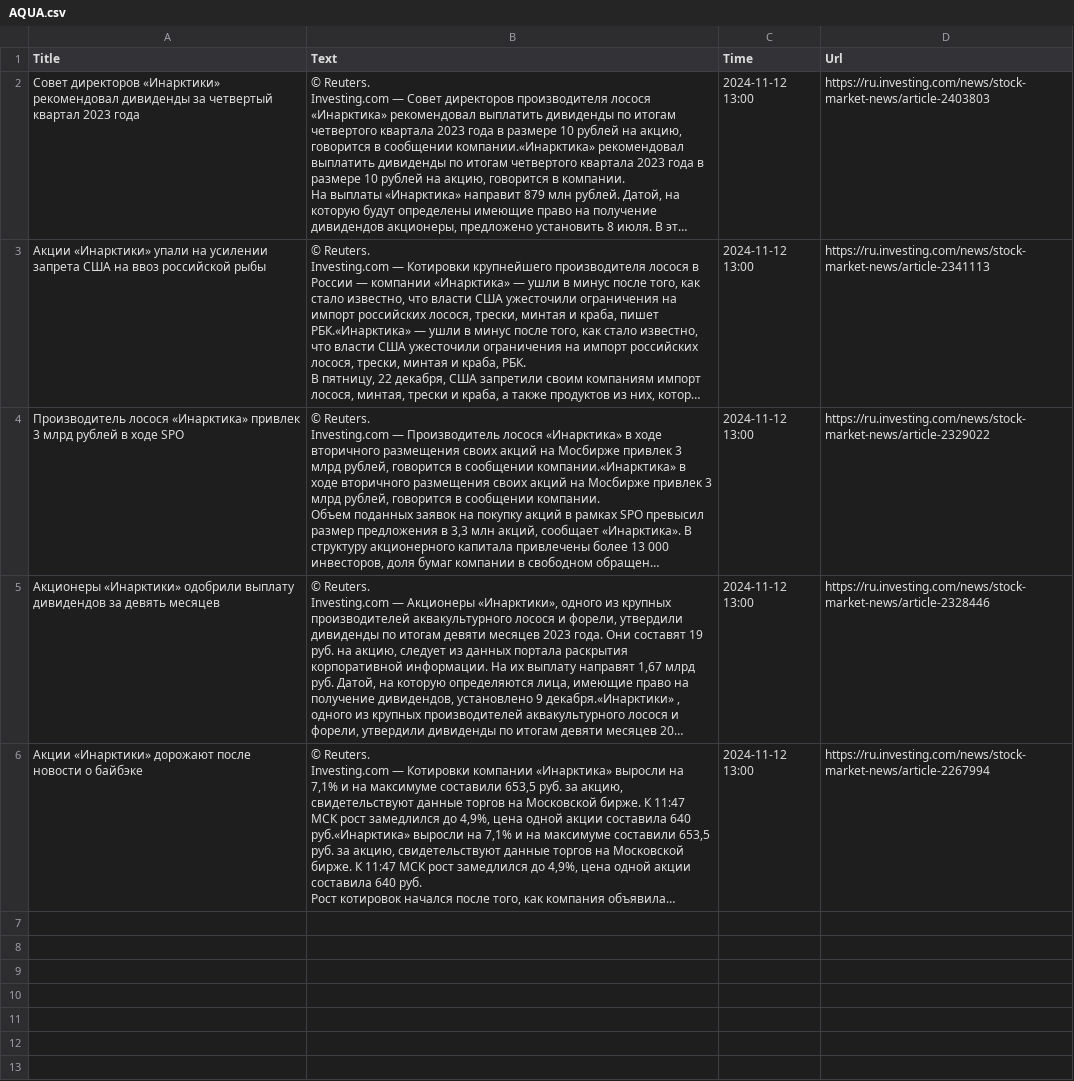
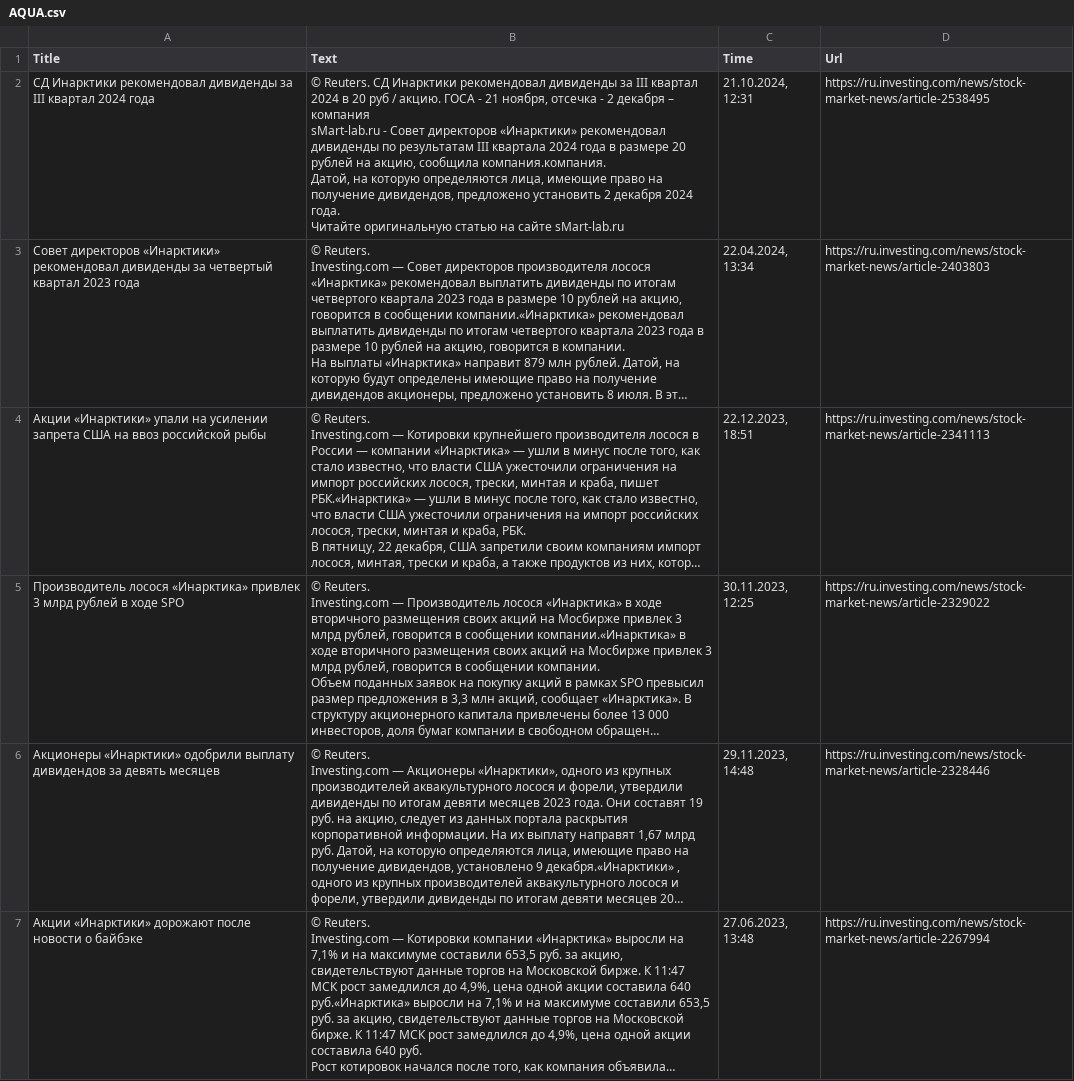
Before and after one commit to Zickam/stock_price_prediction_bmepp, a CSV file: parse experiments/news_csv/AQUA.csv, drawn as a sheet; long unchanged cells end in …; addresses are those after the commit; ↵ is a line break in a cell; the diff names each change by its address in the sheet, - before the commit and + after, or states it on an @@ line.

```diff
--- a/parse experiments/news_csv/AQUA.csv
+++ b/parse experiments/news_csv/AQUA.csv
+row 2: СД Инарктики рекомендовал дивиденды за III квартал 2024 года | © Reuters. СД Инарктики рекомендовал дивиденды за III квартал 2024 в 20 руб / акцию. ГОСА - 21 ноября, отсечка - 2 декабря – компания ↵ sMart-lab.ru - Совет директоров «Инарктики» рекомендовал дивиденды по результатам III квартала 2024 года в размере 20 рублей на акцию, сообщила компания.компания. ↵ Датой, на которую определяются лица, имеющие право на получение дивидендов, предложено установить 2 декабря 2024 года. ↵ Читайте оригинальную статью на сайте sMart-lab.ru | 21.10.2024, 12:31 | https://ru.investing.com/news/stock-market-news/article-2538495
-C3 (Time): 2024-11-12 13:00
+C3 (Time): 22.04.2024, 13:34
-C4 (Time): 2024-11-12 13:00
+C4 (Time): 22.12.2023, 18:51
-C5 (Time): 2024-11-12 13:00
+C5 (Time): 30.11.2023, 12:25
-C6 (Time): 2024-11-12 13:00
+C6 (Time): 29.11.2023, 14:48
-C7 (Time): 2024-11-12 13:00
+C7 (Time): 27.06.2023, 13:48
```
Also changed, not shown: 4 other files.
